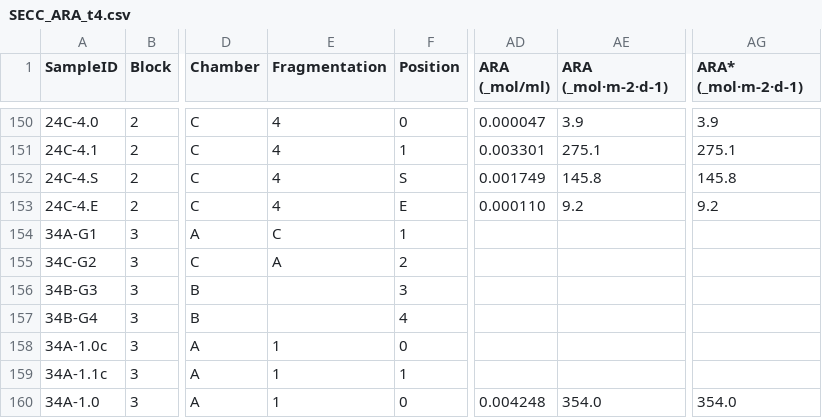
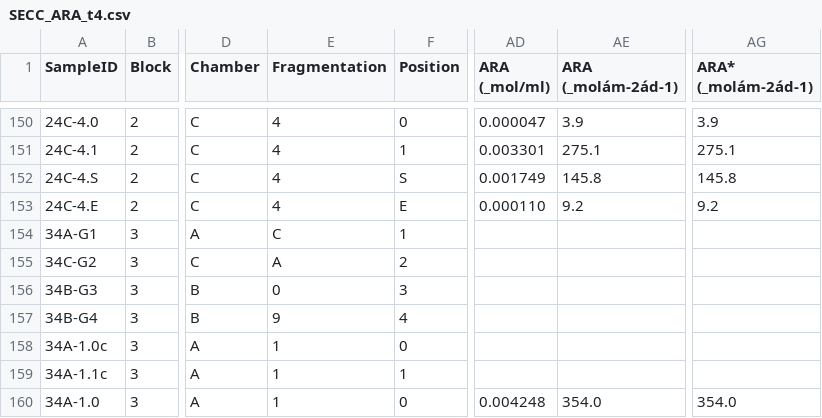
Before and after one commit to jawhiteley/SECC.R.JAW, a CSV file: data/SECC_ARA_t4.csv, drawn as a sheet; only a part is shown, gaps mark what is left out; the diff names each change by its address in the sheet, - before the commit and + after, or states it on an @@ line.

Commit message:
Load ARA data t1, 2, 4
Merge ARA data from 3 time points.
- using `all = TRUE` to keep all rows & columns from all tables.
  Columns in common will be merged.
  Unused columns will get dropped when merging into SECC anyway.
Updated the way Blank SampleIDs are calculated in t4 to avoid duplicates
(which cause errors in the data checking).
* This will allow me to improve the way Blanks are fetched in the calculations (NOT DONE YET).
- I had to add fake Frag values for 34C-G blanks, to avoid duplicates
  in a way that would still allow the two values to be averaged together
  for samples in that Chamber.
  + 0 for first (initial) blank
  + 9 for last  (final)   blank
- Minor formatting changes to other scripts (comments & output).

```diff
--- a/data/SECC_ARA_t4.csv
+++ b/data/SECC_ARA_t4.csv
-AE1: ARA (_mol·m-2·d-1)
+AE1: ARA (_molám-2ád-1)
-AG1: ARA* (_mol·m-2·d-1)
+AG1: ARA* (_molám-2ád-1)
-E156 (Fragmentation): (empty)
+E156 (Fragmentation): 0
-E157 (Fragmentation): (empty)
+E157 (Fragmentation): 9
```
Also changed, not shown: 6 other files.
